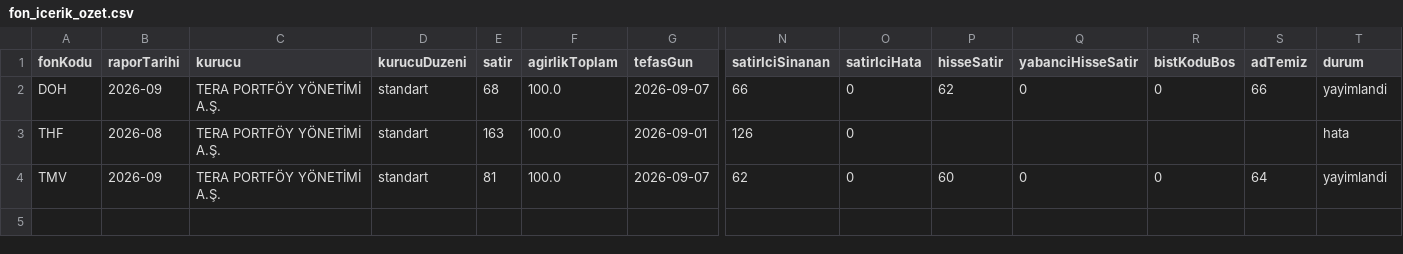
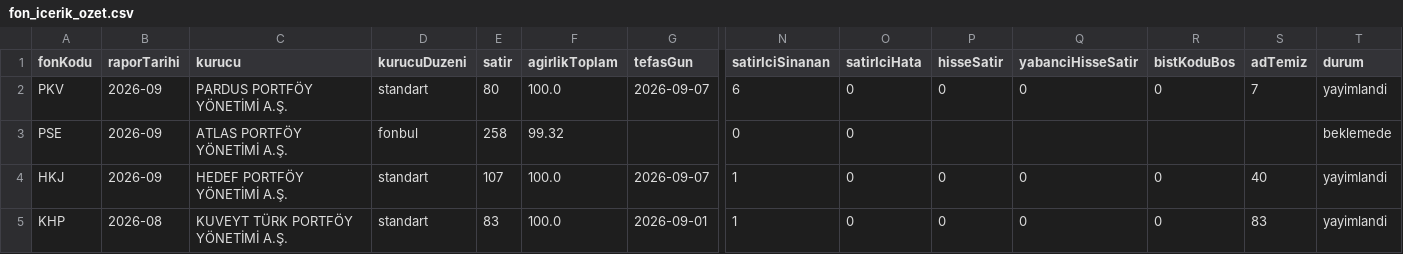
Before and after one commit to sercannnnn/fon-analiz-veri, a CSV file: veri/fon_icerik_ozet.csv, drawn as a sheet; only a part is shown, gaps mark what is left out; removed rows and columns are numbered as before the commit, all else as after; rows hold the shown columns only; the diff names each change by its address in the sheet, - before the commit and + after, or states it on an @@ line.

```diff
--- a/veri/fon_icerik_ozet.csv
+++ b/veri/fon_icerik_ozet.csv
-A2 (fonKodu): DOH
+A2 (fonKodu): PKV
-C2 (kurucu): TERA PORTFÖY YÖNETİMİ A.Ş.
+C2 (kurucu): PARDUS PORTFÖY YÖNETİMİ A.Ş.
-E2 (satir): 68
+E2 (satir): 80
-N2 (satirIciSinanan): 66
+N2 (satirIciSinanan): 6
-P2 (hisseSatir): 62
+P2 (hisseSatir): 0
-S2 (adTemiz): 66
+S2 (adTemiz): 7
-row 3: THF | 2026-08 | TERA PORTFÖY YÖNETİMİ A.Ş. | standart | 163 | 100.0 | 2026-09-01 | 126 | 0 |  |  |  |  | hata
+row 3: PSE | 2026-09 | ATLAS PORTFÖY YÖNETİMİ A.Ş. | fonbul | 258 | 99.32 |  | 0 | 0 |  |  |  |  | beklemede
-A4 (fonKodu): TMV
+A4 (fonKodu): HKJ
-C4 (kurucu): TERA PORTFÖY YÖNETİMİ A.Ş.
+C4 (kurucu): HEDEF PORTFÖY YÖNETİMİ A.Ş.
-E4 (satir): 81
+E4 (satir): 107
-N4 (satirIciSinanan): 62
+N4 (satirIciSinanan): 1
-P4 (hisseSatir): 60
+P4 (hisseSatir): 0
-S4 (adTemiz): 64
+S4 (adTemiz): 40
+row 5: KHP | 2026-08 | KUVEYT TÜRK PORTFÖY YÖNETİMİ A.Ş. | standart | 83 | 100.0 | 2026-09-01 | 1 | 0 | 0 | 0 | 0 | 83 | yayimlandi
```
Also changed, not shown: veri/fon_icerik_son.csv, 6 other files.
